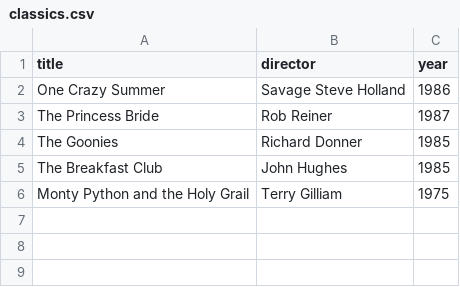
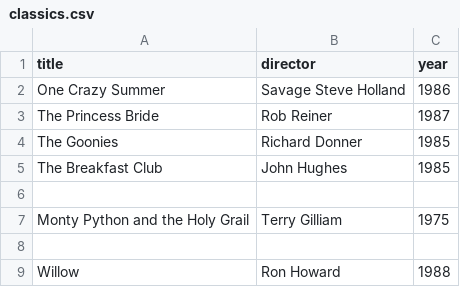
Before and after one commit to sipfurb/webflyx, a CSV file: classics.csv, drawn as a sheet; the diff names each change by its address in the sheet, - before the commit and + after, or states it on an @@ line.

Commit message:
J: update classics.csv

```diff
--- a/classics.csv
+++ b/classics.csv
+row 6: (empty)
+row 8: (empty)
+row 9: Willow | Ron Howard | 1988
```
